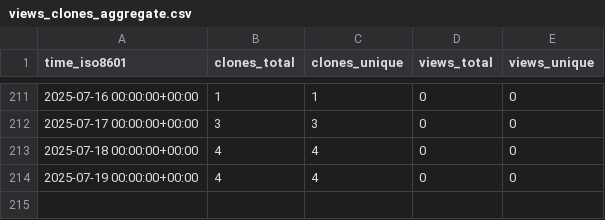
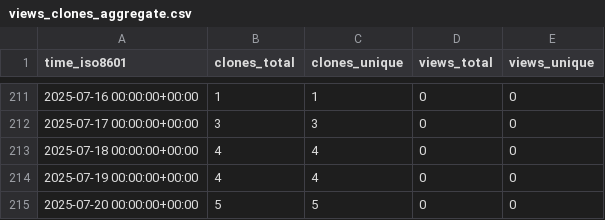
Before and after one commit to cubicleguy/py_esensorlib, a CSV file: cubicleguy/py_esensorlib/ghrs-data/views_clones_aggregate.csv, drawn as a sheet; only a part is shown, gaps mark what is left out; the diff names each change by its address in the sheet, - before the commit and + after, or states it on an @@ line.

```diff
--- a/cubicleguy/py_esensorlib/ghrs-data/views_clones_aggregate.csv
+++ b/cubicleguy/py_esensorlib/ghrs-data/views_clones_aggregate.csv
+row 215: 2025-07-20 00:00:00+00:00 | 5 | 5 | 0 | 0
```
Also changed, not shown: 1 other file.
